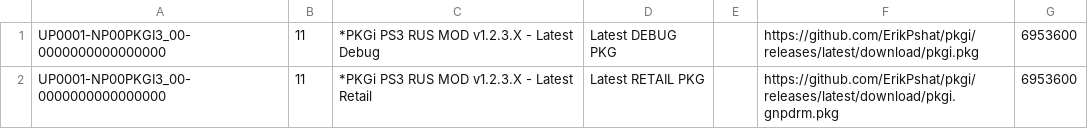
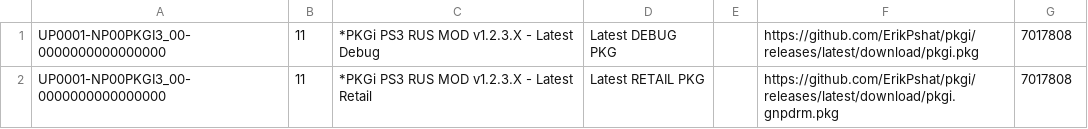
Before and after one commit to nikolaevich23/pkgi, a CSV file: mylist.csv, drawn as a sheet.

Commit message:
Update mylist.csv

```diff
--- a/mylist.csv
+++ b/mylist.csv
@@ -1,2 +1,2 @@
-UP0001-NP00PKGI3_00-0000000000000000,11,*PKGi PS3 RUS MOD v1.2.3.X - Latest Debug,Latest DEBUG PKG,,https://github.com/ErikPshat/pkgi/releases/latest/download/pkgi.pkg,6953600,
-UP0001-NP00PKGI3_00-0000000000000000,11,*PKGi PS3 RUS MOD v1.2.3.X - Latest Retail,Latest RETAIL PKG,,https://github.com/ErikPshat/pkgi/releases/latest/download/pkgi.gnpdrm.pkg,6953600,
+UP0001-NP00PKGI3_00-0000000000000000,11,*PKGi PS3 RUS MOD v1.2.3.X - Latest Debug,Latest DEBUG PKG,,https://github.com/ErikPshat/pkgi/releases/latest/download/pkgi.pkg,7017808,
+UP0001-NP00PKGI3_00-0000000000000000,11,*PKGi PS3 RUS MOD v1.2.3.X - Latest Retail,Latest RETAIL PKG,,https://github.com/ErikPshat/pkgi/releases/latest/download/pkgi.gnpdrm.pkg,7017808,
```
